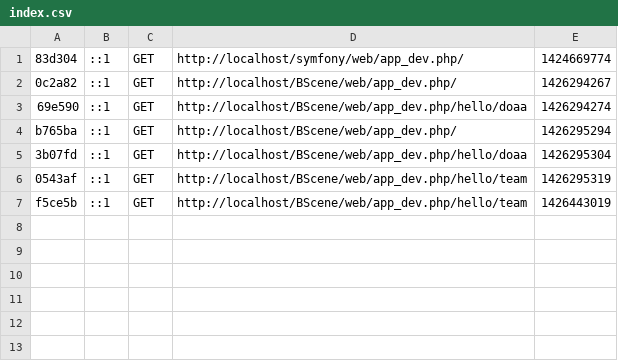
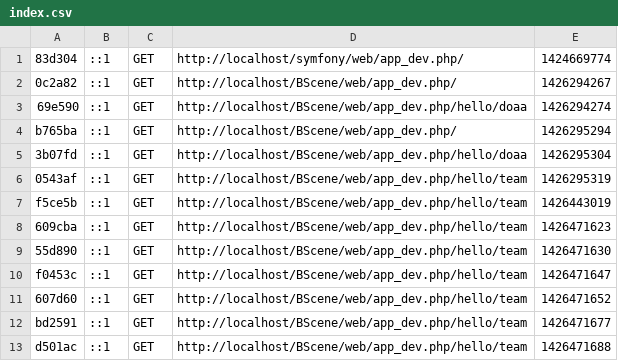
Before and after one commit to doaaanwar/BSceneOld, a CSV file: app/cache/dev/profiler/index.csv, drawn as a sheet.

```diff
--- a/app/cache/dev/profiler/index.csv
+++ b/app/cache/dev/profiler/index.csv
@@ -7 +7,7 @@ b765ba,::1,GET,http://localhost/BScene/web/app_dev.php/,1426295294,
 f5ce5b,::1,GET,http://localhost/BScene/web/app_dev.php/hello/team,1426443019,
+609cba,::1,GET,http://localhost/BScene/web/app_dev.php/hello/team,1426471623,
+55d890,::1,GET,http://localhost/BScene/web/app_dev.php/hello/team,1426471630,
+f0453c,::1,GET,http://localhost/BScene/web/app_dev.php/hello/team,1426471647,
+607d60,::1,GET,http://localhost/BScene/web/app_dev.php/hello/team,1426471652,
+bd2591,::1,GET,http://localhost/BScene/web/app_dev.php/hello/team,1426471677,
+d501ac,::1,GET,http://localhost/BScene/web/app_dev.php/hello/team,1426471688,
```
Also changed, not shown: 19 other files.
